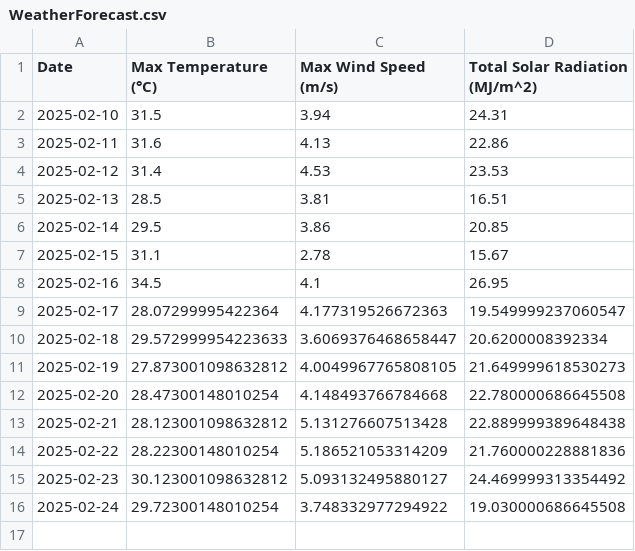
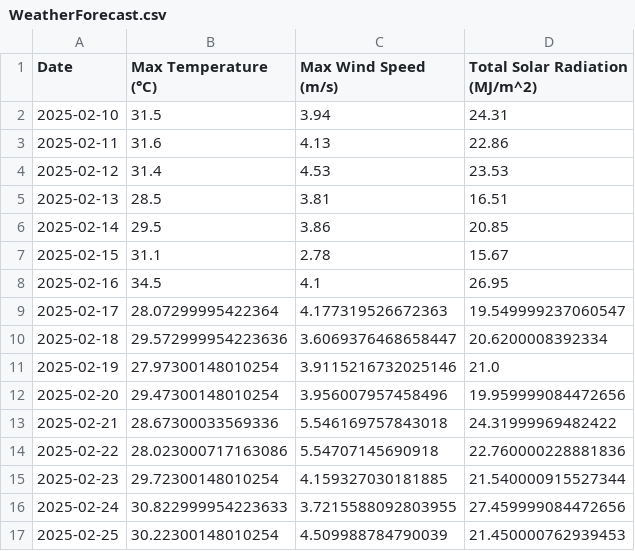
Before and after one commit to Pomtam/Energy-Generation-Forecast, a CSV file: SavedData/WeatherForecast.csv, drawn as a sheet.

```diff
--- a/SavedData/WeatherForecast.csv
+++ b/SavedData/WeatherForecast.csv
@@ -9,8 +9,9 @@ Date,Max Temperature (°C),Max Wind Speed (m/s),Total Solar Radiation (MJ/m^2)
 2025-02-17,28.07299995422364,4.177319526672363,19.549999237060547
-2025-02-18,29.572999954223633,3.6069376468658447,20.6200008392334
-2025-02-19,27.873001098632812,4.0049967765808105,21.649999618530273
-2025-02-20,28.47300148010254,4.148493766784668,22.780000686645508
-2025-02-21,28.123001098632812,5.131276607513428,22.889999389648438
-2025-02-22,28.22300148010254,5.186521053314209,21.760000228881836
-2025-02-23,30.123001098632812,5.093132495880127,24.469999313354492
-2025-02-24,29.72300148010254,3.748332977294922,19.030000686645508
+2025-02-18,29.572999954223636,3.6069376468658447,20.6200008392334
+2025-02-19,27.97300148010254,3.9115216732025146,21.0
+2025-02-20,29.47300148010254,3.956007957458496,19.959999084472656
+2025-02-21,28.67300033569336,5.546169757843018,24.31999969482422
+2025-02-22,28.023000717163086,5.54707145690918,22.760000228881836
+2025-02-23,29.72300148010254,4.159327030181885,21.540000915527344
+2025-02-24,30.822999954223633,3.7215588092803955,27.459999084472656
+2025-02-25,30.22300148010254,4.509988784790039,21.450000762939453
```
Also changed, not shown: SavedData/ForecastEnergyGeneration.csv, SavedData/PastEnergyGeneration.csv, 2 other files.
